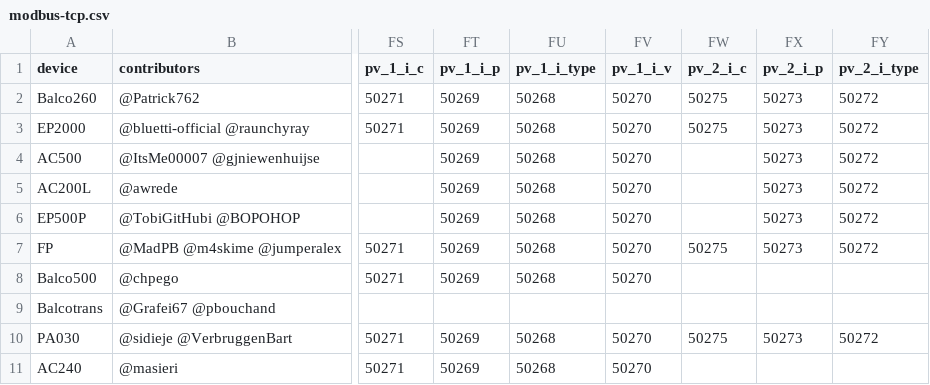
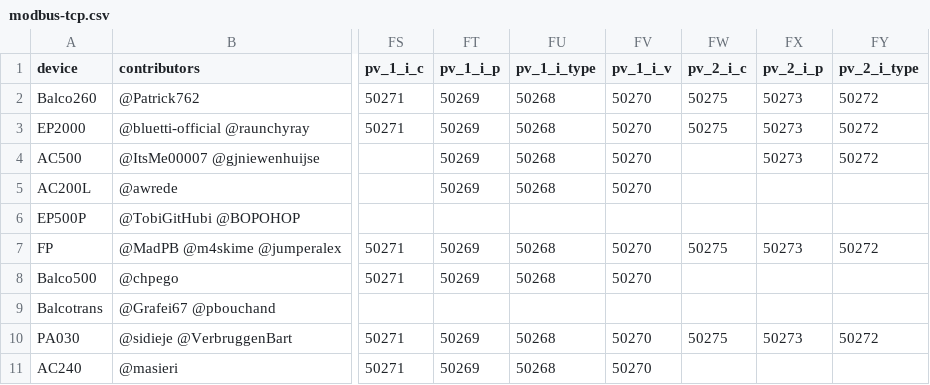
Before and after one commit to bluetti-community/bluetti-registers, a CSV file: modbus-tcp/modbus-tcp.csv, drawn as a sheet; only a part is shown, gaps mark what is left out; the diff names each change by its address in the sheet, - before the commit and + after, or states it on an @@ line.

```diff
--- a/modbus-tcp/modbus-tcp.csv
+++ b/modbus-tcp/modbus-tcp.csv
-FX5:FX6 (pv_2_i_p): 50273
+FX5:FX6 (pv_2_i_p): (empty)
-FY5:FY6 (pv_2_i_type): 50272
+FY5:FY6 (pv_2_i_type): (empty)
-FT6 (pv_1_i_p): 50269
+FT6 (pv_1_i_p): (empty)
-FU6 (pv_1_i_type): 50268
+FU6 (pv_1_i_type): (empty)
-FV6 (pv_1_i_v): 50270
+FV6 (pv_1_i_v): (empty)
```
Also changed, not shown: 2 other files.
